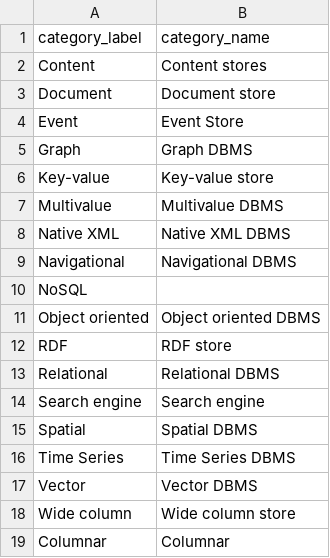
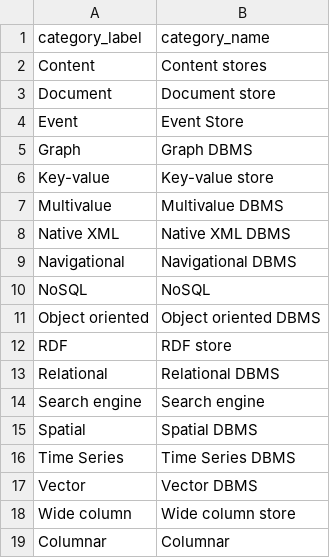
Before and after one commit to birdflyi/db_engines_ranking_table_crawling, a CSV file: data/db_engines_ranking_table_full/category_labels_updated.csv, drawn as a sheet.

Commit message:
Fix Bug and Update Data: Fix a nan bug related to `dict_dbms_model_type` in reuse_existing_tagging_info.py; Update manulabeled data up to 20251231.

```diff
--- a/data/db_engines_ranking_table_full/category_labels_updated.csv
+++ b/data/db_engines_ranking_table_full/category_labels_updated.csv
@@ -9,3 +9,3 @@ Native XML,Native XML DBMS
 Navigational,Navigational DBMS
-NoSQL,
+NoSQL,NoSQL
 Object oriented,Object oriented DBMS
```
Also changed, not shown: data/existing_tagging_info/category_labels.csv, 9 other files.
